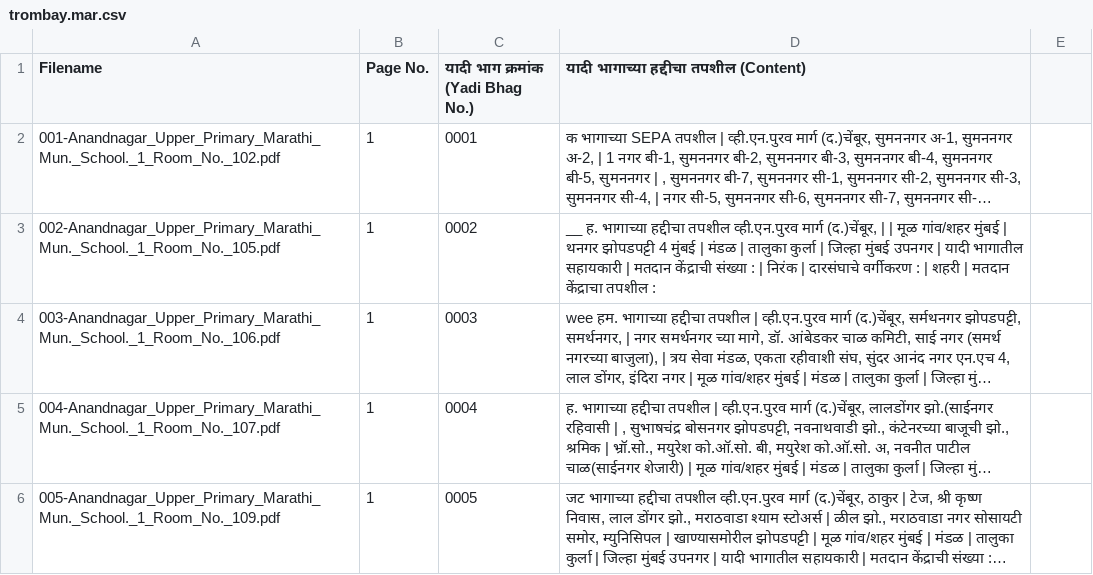
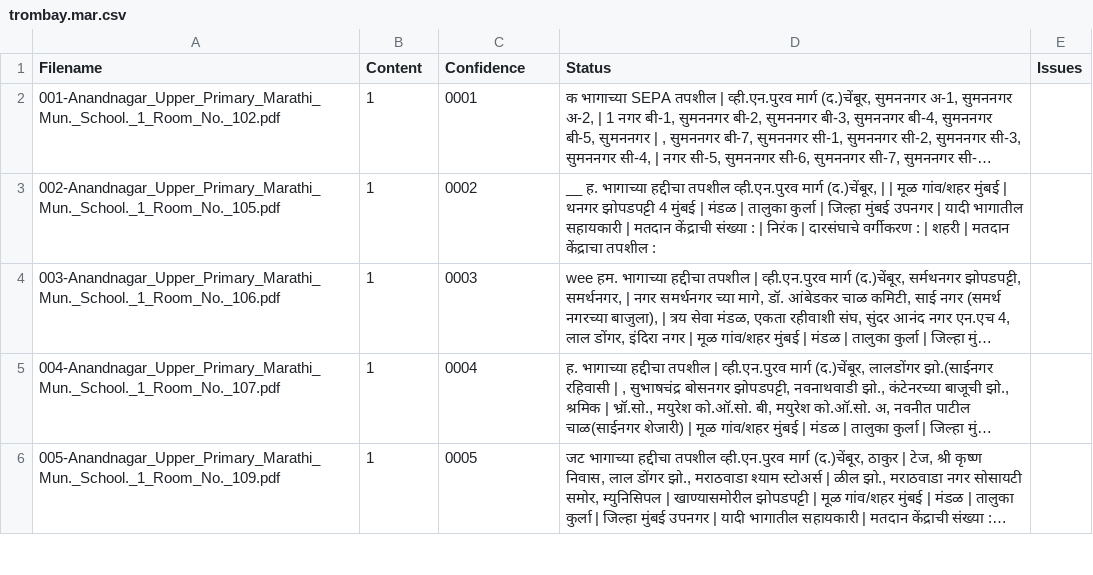
Before and after one commit to zyarr-technologies/voterinfo, a CSV file: docs/data/trombay/trombay.mar.csv, drawn as a sheet; only a part is shown; long unchanged cells end in …; the diff names each change by its address in the sheet, - before the commit and + after, or states it on an @@ line.

Commit message:
Updated the headers

```diff
--- a/docs/data/trombay/trombay.mar.csv
+++ b/docs/data/trombay/trombay.mar.csv
-B1: Page No.
+B1: Content
-C1: यादी भाग क्रमांक (Yadi Bhag No.)
+C1: Confidence
-D1: यादी भागाच्या हद्दीचा तपशील (Content)
+D1: Status
-E1: (empty)
+E1: Issues
```
